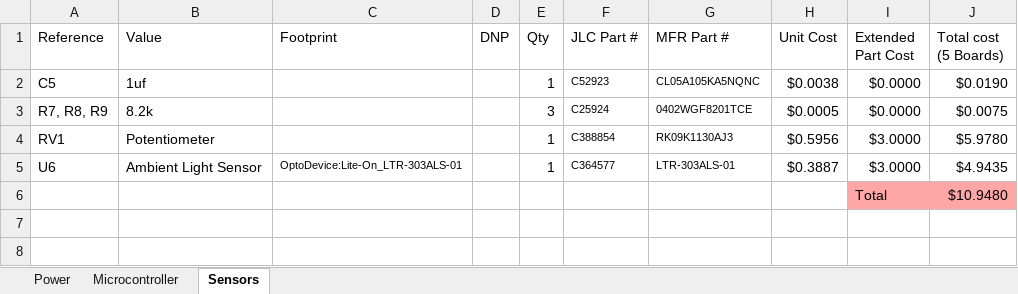
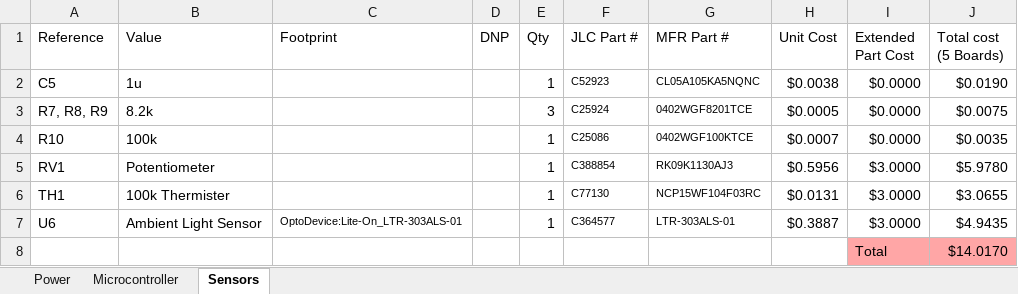
Before and after one commit to Carciax/EEE3088F-Project-CKR, an Excel workbook: Documentation/BOM.xlsx, sheet Sensors, drawn as a sheet; values as stored, in another font and other column widths than the file's, no borders; addresses are those after the commit; the diff names each change by its address in the sheet, - before the commit and + after, or states it on an @@ line.

Commit message:
added thermister stuff to BOM

```diff
--- a/Documentation/BOM.xlsx (sheet Sensors)
+++ b/Documentation/BOM.xlsx (sheet Sensors)
-B2 (Value): 1uf
+B2 (Value): 1u
+row 4: R10 | 100k |  |  | 1 | C25086 | 0402WGF100KTCE | $0.0007 | $0.0000 | $0.0035
+row 6: TH1 | 100k Thermister |  |  | 1 | C77130 | NCP15WF104F03RC | $0.0131 | $3.0000 | $3.0655
-J8 (Total cost (5 Boards)): $10.9480
+J8 (Total cost (5 Boards)): $14.0170
```
Also changed, not shown: sheet Power, formulas that keep their value, 1 other file.
